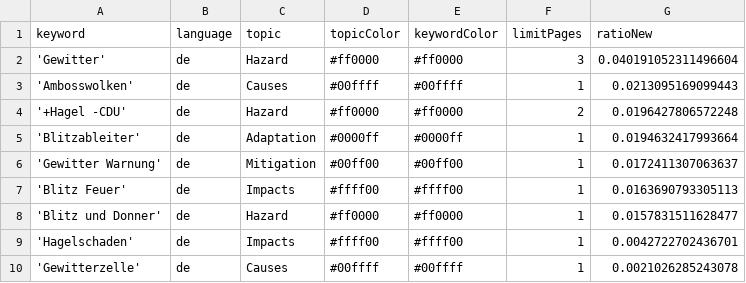
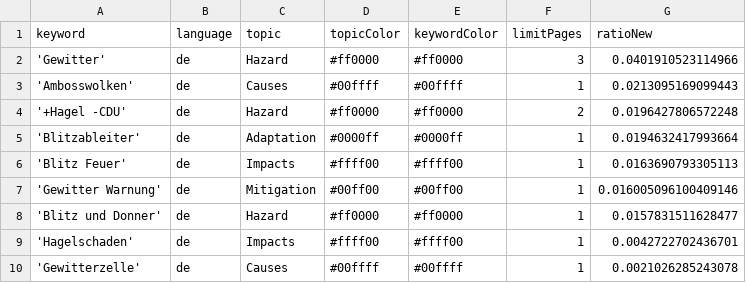
Before and after one commit to friedhumb-news/thunderstormIsComing, a CSV file: keywords.csv, drawn as a sheet.

Commit message:
Commit from GitHub Actions (harvest:0.0)

```diff
--- a/keywords.csv
+++ b/keywords.csv
@@ -1,3 +1,3 @@
 keyword,language,topic,topicColor,keywordColor,limitPages,ratioNew
-'Gewitter',de,Hazard,#ff0000,#ff0000,3,0.040191052311496604
+'Gewitter',de,Hazard,#ff0000,#ff0000,3,0.0401910523114966
 'Ambosswolken',de,Causes,#00ffff,#00ffff,1,0.0213095169099443
@@ -5,4 +5,4 @@ keyword,language,topic,topicColor,keywordColor,limitPages,ratioNew
 'Blitzableiter',de,Adaptation,#0000ff,#0000ff,1,0.0194632417993664
-'Gewitter Warnung',de,Mitigation,#00ff00,#00ff00,1,0.0172411307063637
 'Blitz Feuer',de,Impacts,#ffff00,#ffff00,1,0.0163690793305113
+'Gewitter Warnung',de,Mitigation,#00ff00,#00ff00,1,0.016005096100409146
 'Blitz und Donner',de,Hazard,#ff0000,#ff0000,1,0.0157831511628477
```
